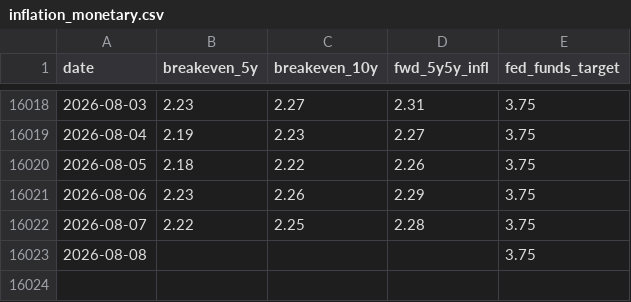
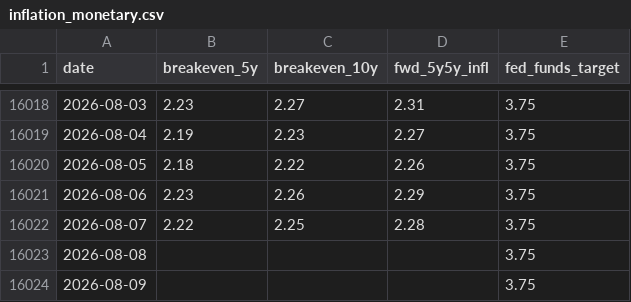
Before and after one commit to moolobi/notification, a CSV file: data/macro/inflation_monetary.csv, drawn as a sheet; only a part is shown, gaps mark what is left out.

```diff
--- a/data/macro/inflation_monetary.csv
+++ b/data/macro/inflation_monetary.csv
@@ -16023 +16023,2 @@ date,breakeven_5y,breakeven_10y,fwd_5y5y_infl,fed_funds_target
 2026-08-08,,,,3.75
+2026-08-09,,,,3.75
```
Also changed, not shown: data/macro/putcall_cboe.csv, 2 other files.
